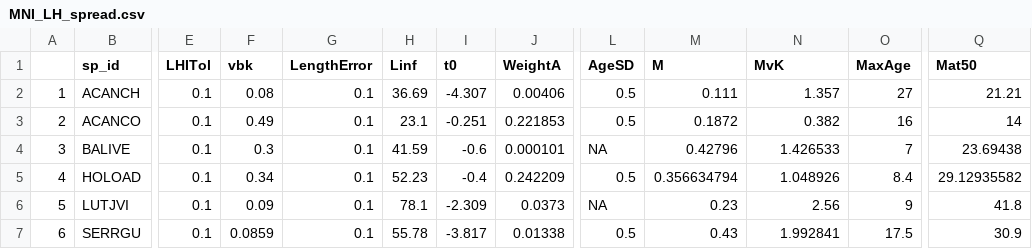
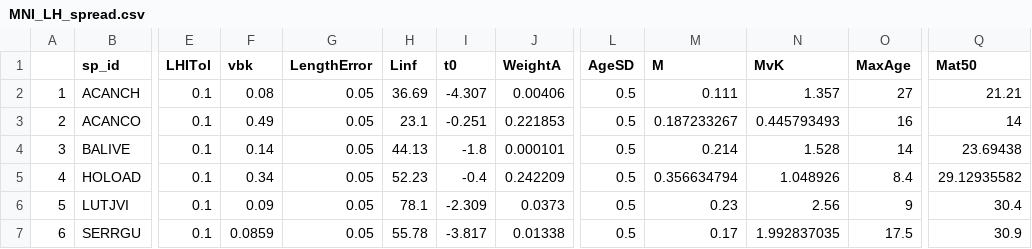
Before and after one commit to lennon-thomas/Montserrat-Fisheries-Assessment, a CSV file: Length_Assessment/MNI_LH_spread.csv, drawn as a sheet; only a part is shown, gaps mark what is left out; the diff names each change by its address in the sheet, - before the commit and + after, or states it on an @@ line.

Commit message:
fixed life history input file to make sure parameters line up with assessment report. Found error in red hind control file for M

```diff
--- a/Length_Assessment/MNI_LH_spread.csv
+++ b/Length_Assessment/MNI_LH_spread.csv
-G2:G7 (LengthError): 0.1
+G2:G7 (LengthError): 0.05
-M3 (M): 0.1872
+M3 (M): 0.187233267
-N3 (MvK): 0.382
+N3 (MvK): 0.445793493
-F4 (vbk): 0.3
+F4 (vbk): 0.14
-H4 (Linf): 41.59
+H4 (Linf): 44.13
-I4 (t0): -0.6
+I4 (t0): -1.8
-L4 (AgeSD): NA
+L4 (AgeSD): 0.5
-M4 (M): 0.42796
+M4 (M): 0.214
-N4 (MvK): 1.426533
+N4 (MvK): 1.528
-O4 (MaxAge): 7
+O4 (MaxAge): 14
-L6 (AgeSD): NA
+L6 (AgeSD): 0.5
-Q6 (Mat50): 41.8
+Q6 (Mat50): 30.4
-M7 (M): 0.43
+M7 (M): 0.17
-N7 (MvK): 1.992841
+N7 (MvK): 1.992837035
```
Also changed, not shown: Length_Assessment/Results/LBAR_Results.csv.
